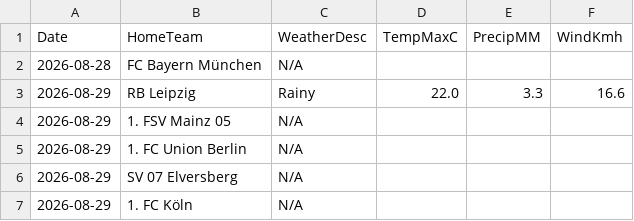
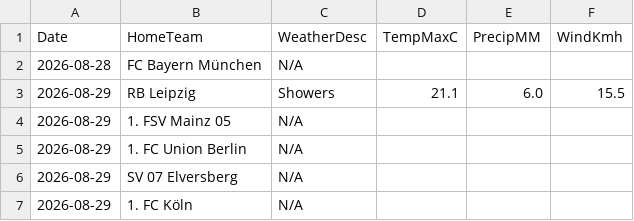
Before and after one commit to gmalbert/bundesliga, a CSV file: data_files/raw/match_weather.csv, drawn as a sheet; only a part is shown.

```diff
--- a/data_files/raw/match_weather.csv
+++ b/data_files/raw/match_weather.csv
@@ -2,3 +2,3 @@ Date,HomeTeam,WeatherDesc,TempMaxC,PrecipMM,WindKmh
 2026-08-28,FC Bayern München,N/A,,,
-2026-08-29,RB Leipzig,Rainy,22.0,3.3,16.6
+2026-08-29,RB Leipzig,Showers,21.1,6.0,15.5
 2026-08-29,1. FSV Mainz 05,N/A,,,
```
Also changed, not shown: models/poisson_strengths.csv, 2 other files.
